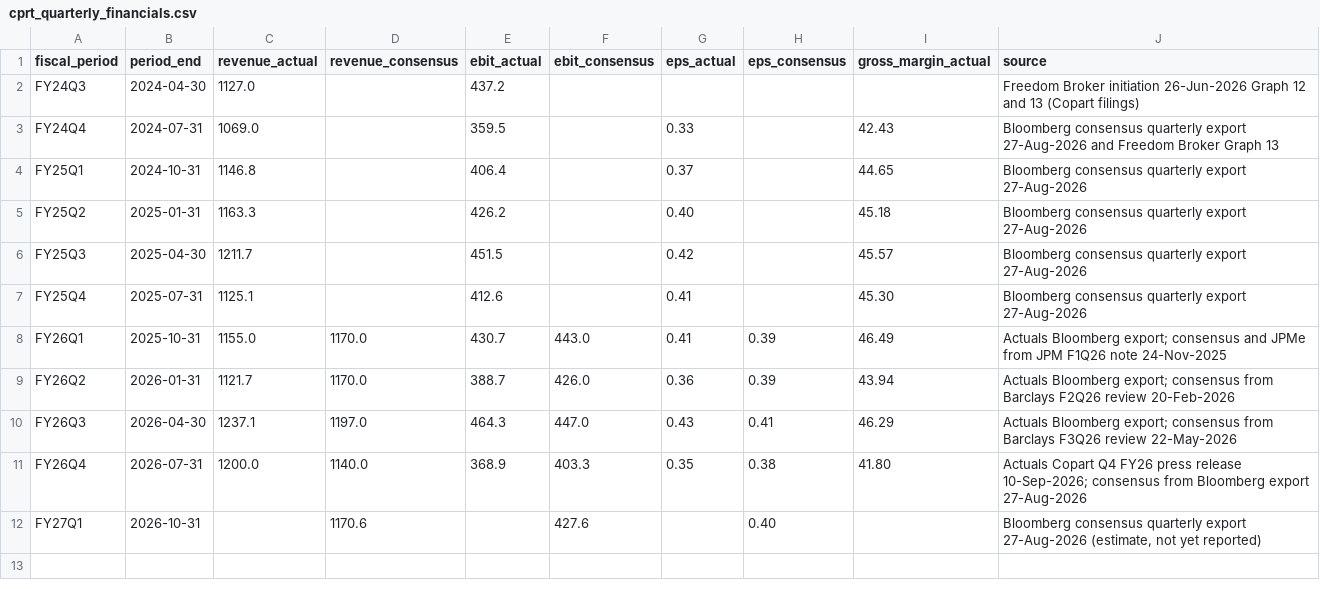
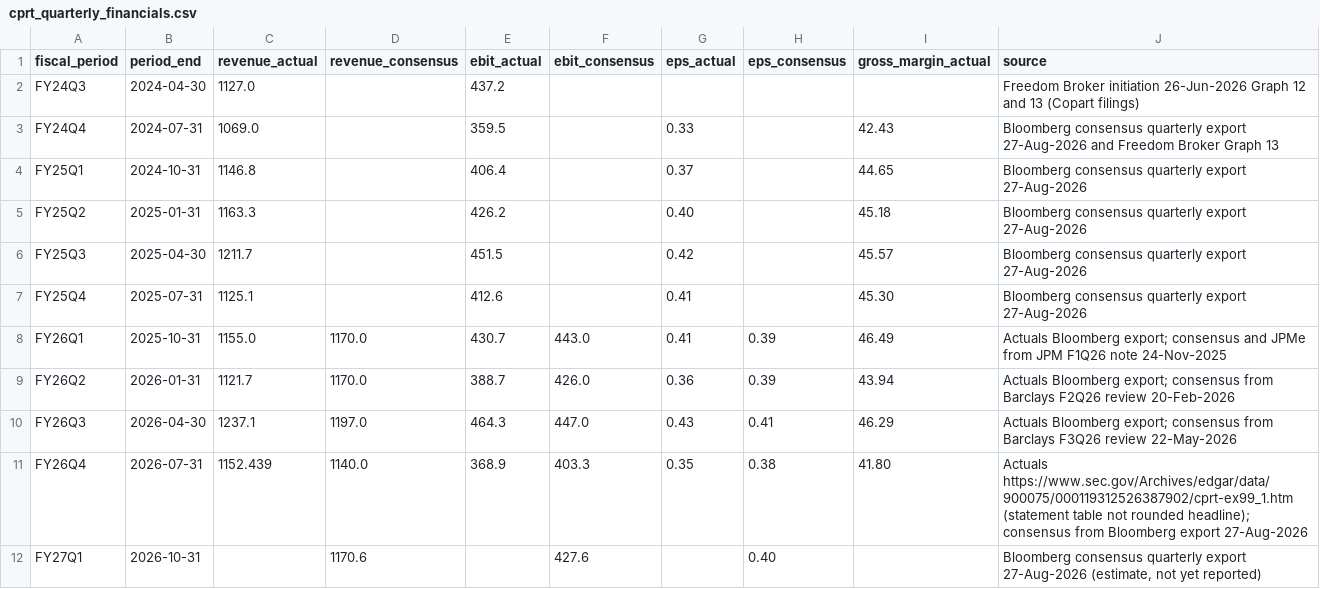
Before and after one commit to Stock-Pitch-Team/copart-altdata, a CSV file: data/manual/cprt_quarterly_financials.csv, drawn as a sheet.

Commit message:
Review research v1, correct financial claims, and configure Pages deployment

```diff
--- a/data/manual/cprt_quarterly_financials.csv
+++ b/data/manual/cprt_quarterly_financials.csv
@@ -10,3 +10,3 @@ FY26Q2,2026-01-31,1121.7,1170.0,388.7,426.0,0.36,0.39,43.94,Actuals Bloomberg ex
 FY26Q3,2026-04-30,1237.1,1197.0,464.3,447.0,0.43,0.41,46.29,Actuals Bloomberg export; consensus from Barclays F3Q26 review 22-May-2026
-FY26Q4,2026-07-31,1200.0,1140.0,368.9,403.3,0.35,0.38,41.80,Actuals Copart Q4 FY26 press release 10-Sep-2026; consensus from Bloomberg export 27-Aug-2026
+FY26Q4,2026-07-31,1152.439,1140.0,368.9,403.3,0.35,0.38,41.80,Actuals https://www.sec.gov/Archives/edgar/data/900075/000119312526387902/cprt-ex99_1.htm (statement table not rounded headline); consensus from Bloomberg export 27-Aug-2026
 FY27Q1,2026-10-31,,1170.6,,427.6,,0.40,,"Bloomberg consensus quarterly export 27-Aug-2026 (estimate, not yet reported)"
```
Also changed, not shown: data/manual/catalysts.csv, data/manual/scenarios.csv, 21 other files.
